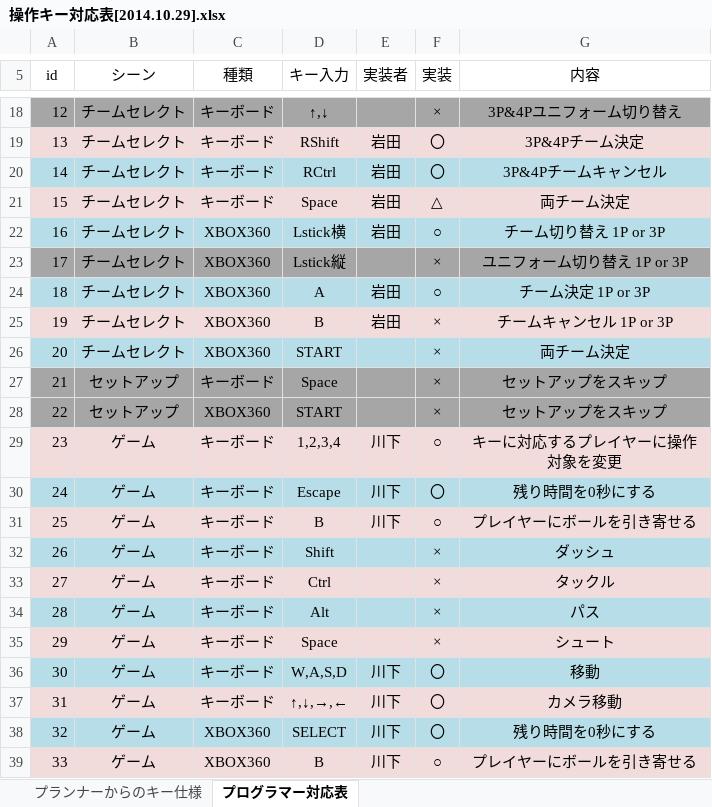
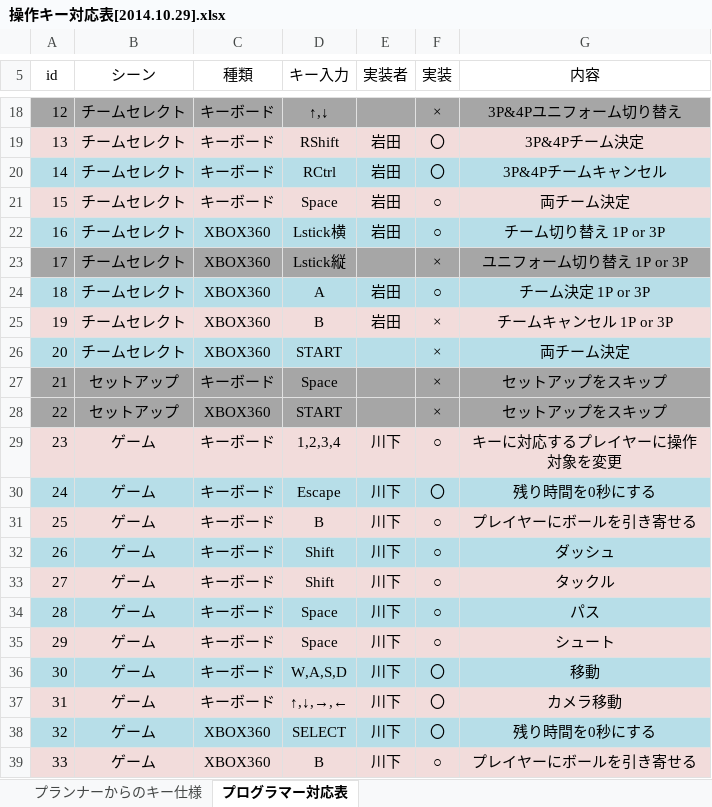
Before and after one commit to FootBallUniverse/FootBallUniverse, an Excel workbook: プログラマ用資料/操作キー対応表[2014.10.29].xlsx, sheet プログラマー対応表, drawn as a sheet; only a part is shown, gaps mark what is left out; values as stored, in another font and other column widths than the file's, no borders; the diff names each change by its address in the sheet, - before the commit and + after, or states it on an @@ line.

```diff
--- a/プログラマ用資料/操作キー対応表[2014.10.29].xlsx (sheet プログラマー対応表)
+++ b/プログラマ用資料/操作キー対応表[2014.10.29].xlsx (sheet プログラマー対応表)
-F21 (実装): △
+F21 (実装): ○
-E32:E35 (実装者): (empty)
+E32:E35 (実装者): 川下
-F32:F35 (実装): ×
+F32:F35 (実装): ○
-D33 (キー入力): Ctrl
+D33 (キー入力): Shift
-D34 (キー入力): Alt
+D34 (キー入力): Space
```
Also changed, not shown: 7 other files.
